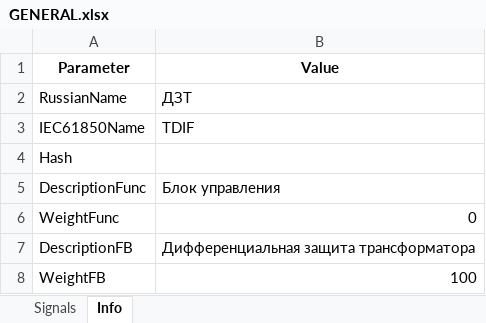
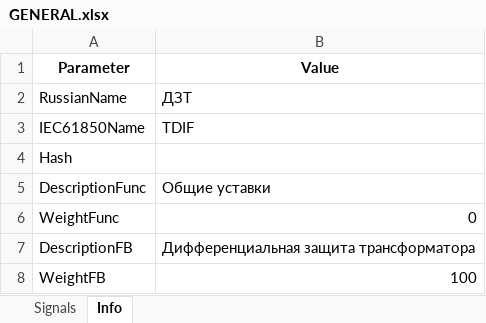
Before and after one commit to greglu1976/uniomni, an Excel workbook: funcs/GENERAL.xlsx, sheet Info, drawn as a sheet; values as stored, in another font and other column widths than the file's, no borders; the diff names each change by its address in the sheet, - before the commit and + after, or states it on an @@ line.

```diff
--- a/funcs/GENERAL.xlsx (sheet Info)
+++ b/funcs/GENERAL.xlsx (sheet Info)
-B5 (Value): Блок управления
+B5 (Value): Общие уставки
```
Also changed, not shown: sheet Signals, 7 other files.
